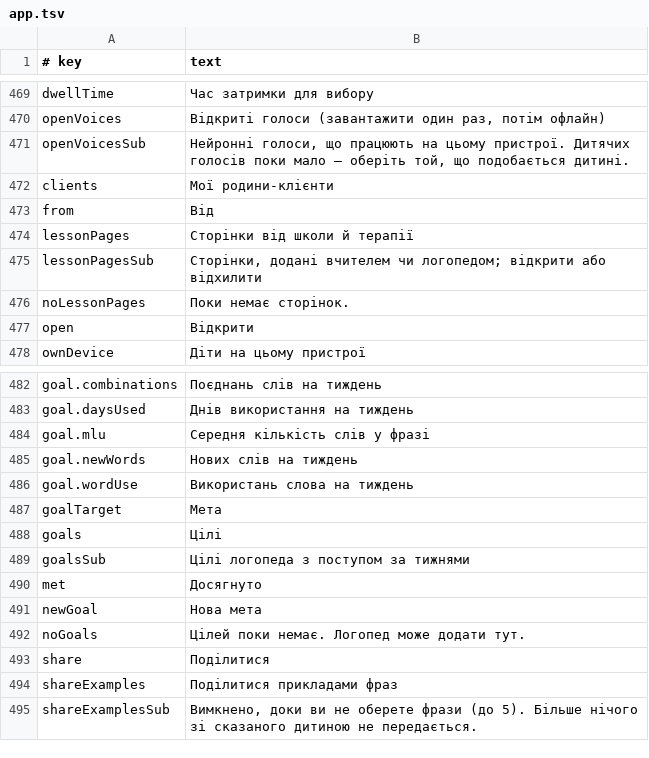
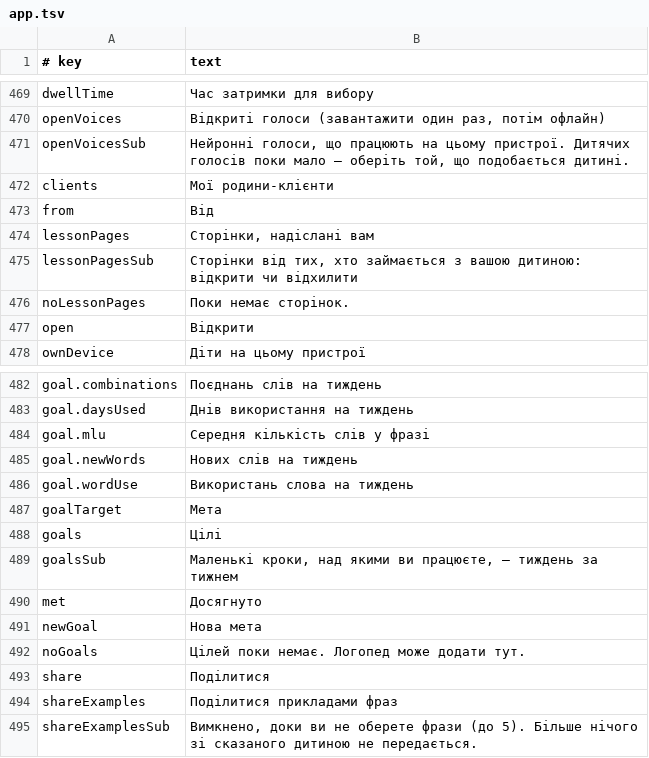
Before and after one commit to amalino-app/amalino.app, a TSV file: translations/uk/app.tsv, drawn as a sheet; only a part is shown, gaps mark what is left out.

```diff
--- a/translations/uk/app.tsv
+++ b/translations/uk/app.tsv
@@ -473,4 +473,4 @@ clients	Мої родини-клієнти
 from	Від
-lessonPages	Сторінки від школи й терапії
-lessonPagesSub	Сторінки, додані вчителем чи логопедом; відкрити або відхилити
+lessonPages	Сторінки, надіслані вам
+lessonPagesSub	Сторінки від тих, хто займається з вашою дитиною: відкрити чи відхилити
 noLessonPages	Поки немає сторінок.
@@ -488,3 +488,3 @@ goalTarget	Мета
 goals	Цілі
-goalsSub	Цілі логопеда з поступом за тижнями
+goalsSub	Маленькі кроки, над якими ви працюєте, — тиждень за тижнем
 met	Досягнуто
```
Also changed, not shown: translations/ar/app.tsv, translations/da/app.tsv, 3 other files.
